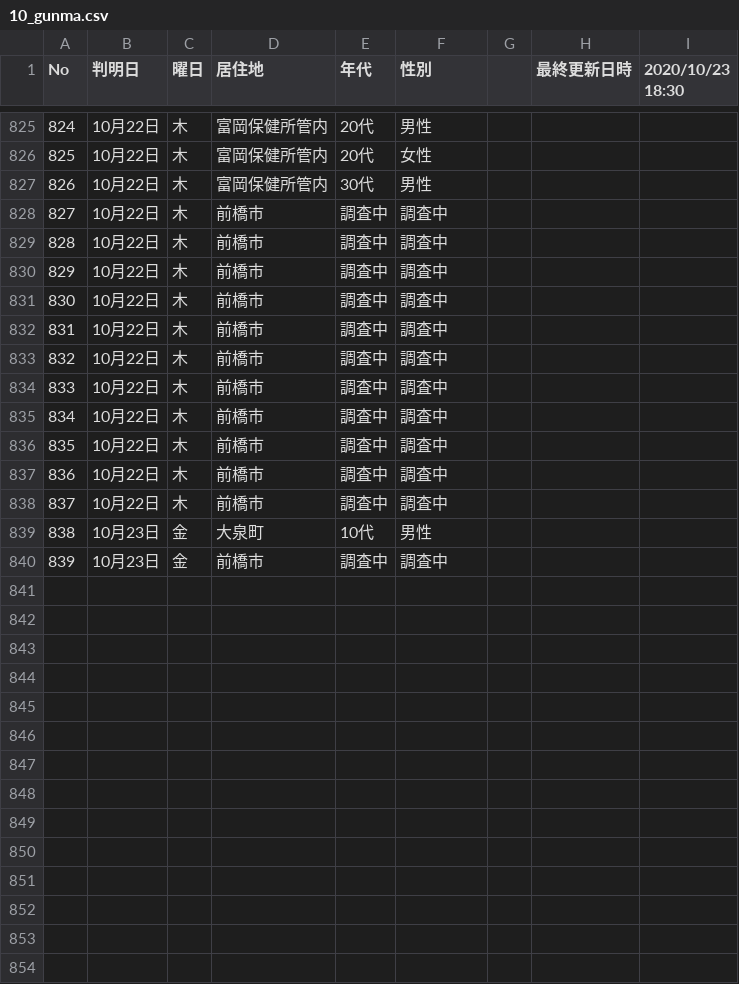
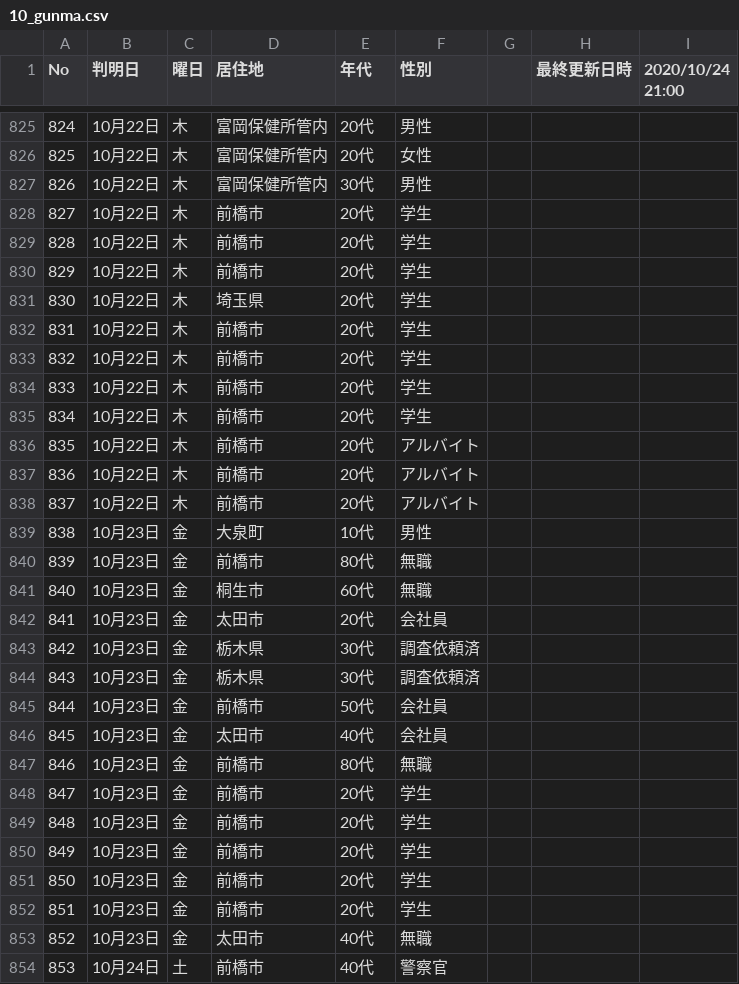
Before and after one commit to CalicoKater/covid-19, a CSV file: work/10_gunma.csv, drawn as a sheet; only a part is shown, gaps mark what is left out; the diff covers the shown part only.

```diff
--- a/work/10_gunma.csv
+++ b/work/10_gunma.csv
@@ -1 +1 @@
-No,判明日,曜日,居住地,年代,性別,,最終更新日時,2020/10/23 18:30
+No,判明日,曜日,居住地,年代,性別,,最終更新日時,2020/10/24 21:00
@@ -827,14 +827,28 @@
 826,10月22日,木,富岡保健所管内,30代,男性,,,
-827,10月22日,木,前橋市,調査中,調査中,,,
-828,10月22日,木,前橋市,調査中,調査中,,,
-829,10月22日,木,前橋市,調査中,調査中,,,
-830,10月22日,木,前橋市,調査中,調査中,,,
-831,10月22日,木,前橋市,調査中,調査中,,,
-832,10月22日,木,前橋市,調査中,調査中,,,
-833,10月22日,木,前橋市,調査中,調査中,,,
-834,10月22日,木,前橋市,調査中,調査中,,,
-835,10月22日,木,前橋市,調査中,調査中,,,
-836,10月22日,木,前橋市,調査中,調査中,,,
-837,10月22日,木,前橋市,調査中,調査中,,,
+827,10月22日,木,前橋市,20代,学生,,,
+828,10月22日,木,前橋市,20代,学生,,,
+829,10月22日,木,前橋市,20代,学生,,,
+830,10月22日,木,埼玉県,20代,学生,,,
+831,10月22日,木,前橋市,20代,学生,,,
+832,10月22日,木,前橋市,20代,学生,,,
+833,10月22日,木,前橋市,20代,学生,,,
+834,10月22日,木,前橋市,20代,学生,,,
+835,10月22日,木,前橋市,20代,アルバイト,,,
+836,10月22日,木,前橋市,20代,アルバイト,,,
+837,10月22日,木,前橋市,20代,アルバイト,,,
 838,10月23日,金,大泉町,10代,男性,,,
-839,10月23日,金,前橋市,調査中,調査中,,,
+839,10月23日,金,前橋市,80代,無職,,,
+840,10月23日,金,桐生市,60代,無職,,,
+841,10月23日,金,太田市,20代,会社員,,,
+842,10月23日,金,栃木県,30代,調査依頼済,,,
+843,10月23日,金,栃木県,30代,調査依頼済,,,
+844,10月23日,金,前橋市,50代,会社員,,,
+845,10月23日,金,太田市,40代,会社員,,,
+846,10月23日,金,前橋市,80代,無職,,,
+847,10月23日,金,前橋市,20代,学生,,,
+848,10月23日,金,前橋市,20代,学生,,,
+849,10月23日,金,前橋市,20代,学生,,,
+850,10月23日,金,前橋市,20代,学生,,,
+851,10月23日,金,前橋市,20代,学生,,,
+852,10月23日,金,太田市,40代,無職,,,
+853,10月24日,土,前橋市,40代,警察官,,,
```
Also changed, not shown: 5 added rows elsewhere in this file, work/10_gunma2.csv, work/11_saitama2.csv, 8 other files.
